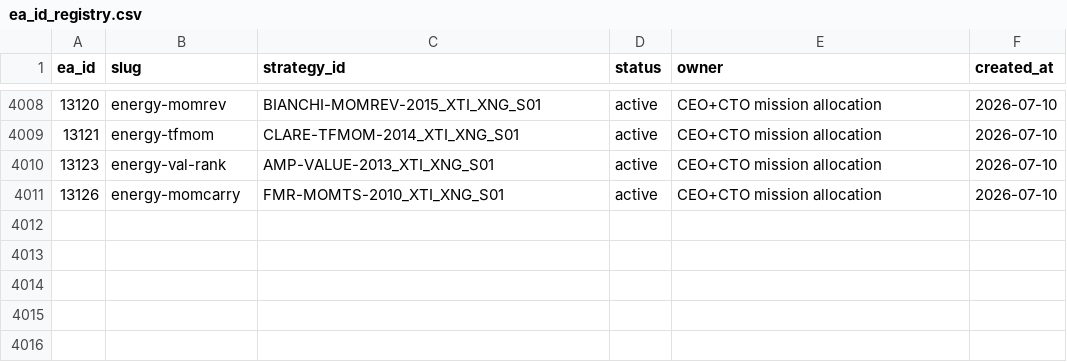
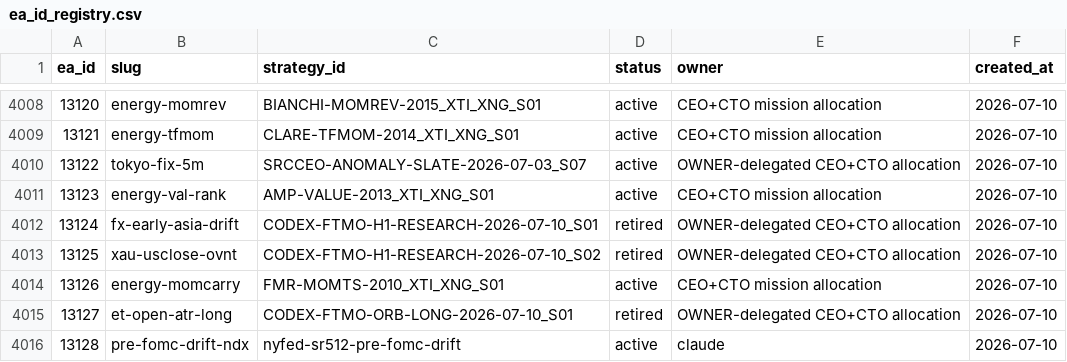
Before and after one commit to QuantMechanica/VPS-PortfolioBuild, a CSV file: framework/registry/ea_id_registry.csv, drawn as a sheet; only a part is shown, gaps mark what is left out; the diff names each change by its address in the sheet, - before the commit and + after, or states it on an @@ line.

```diff
--- a/framework/registry/ea_id_registry.csv
+++ b/framework/registry/ea_id_registry.csv
+row 4010: 13122 | tokyo-fix-5m | SRCCEO-ANOMALY-SLATE-2026-07-03_S07 | active | OWNER-delegated CEO+CTO allocation | 2026-07-10
+row 4012: 13124 | fx-early-asia-drift | CODEX-FTMO-H1-RESEARCH-2026-07-10_S01 | retired | OWNER-delegated CEO+CTO allocation | 2026-07-10
+row 4013: 13125 | xau-usclose-ovnt | CODEX-FTMO-H1-RESEARCH-2026-07-10_S02 | retired | OWNER-delegated CEO+CTO allocation | 2026-07-10
+row 4015: 13127 | et-open-atr-long | CODEX-FTMO-ORB-LONG-2026-07-10_S01 | retired | OWNER-delegated CEO+CTO allocation | 2026-07-10
+row 4016: 13128 | pre-fomc-drift-ndx | nyfed-sr512-pre-fomc-drift | active | claude | 2026-07-10
```
Also changed, not shown: 6 other files.
